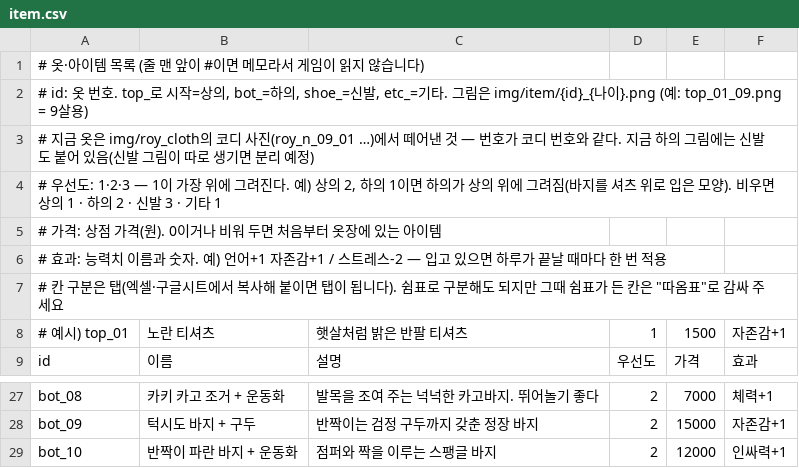
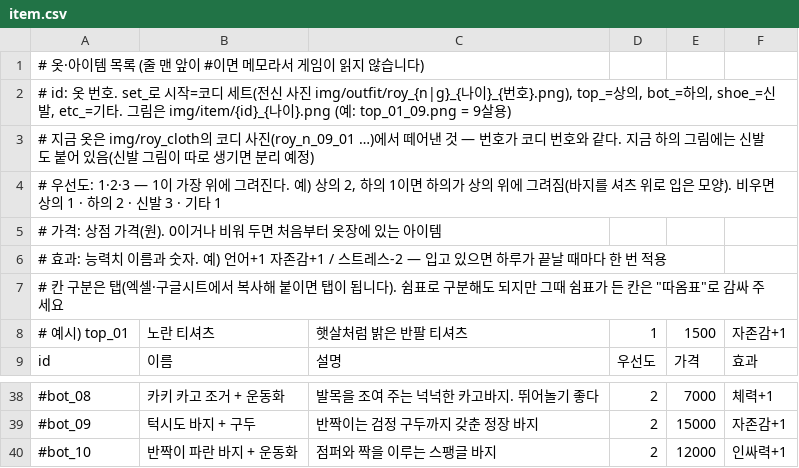
Before and after one commit to doheecho/Roymaker, a CSV file: item.csv, drawn as a sheet; only a part is shown, gaps mark what is left out; addresses are those after the commit; the diff covers the shown part only; the diff names each change by its address in the sheet, - before the commit and + after, or states it on an @@ line.

```diff
--- a/item.csv
+++ b/item.csv
-A2: …번호. top_로 시작=상의, bot_=…
+A2: …번호. set_로 시작=코디 세트(전신 사진 img/outfit/roy_{n|g}_{나이}_{번호}.png), top_=상의, bot_=…
-A38: bot_08
+A38: #bot_08
-A39: bot_09
+A39: #bot_09
-A40: bot_10
+A40: #bot_10
```
Also changed, not shown: 11 added rows and 17 edited cells elsewhere in this file, 24 other files.
